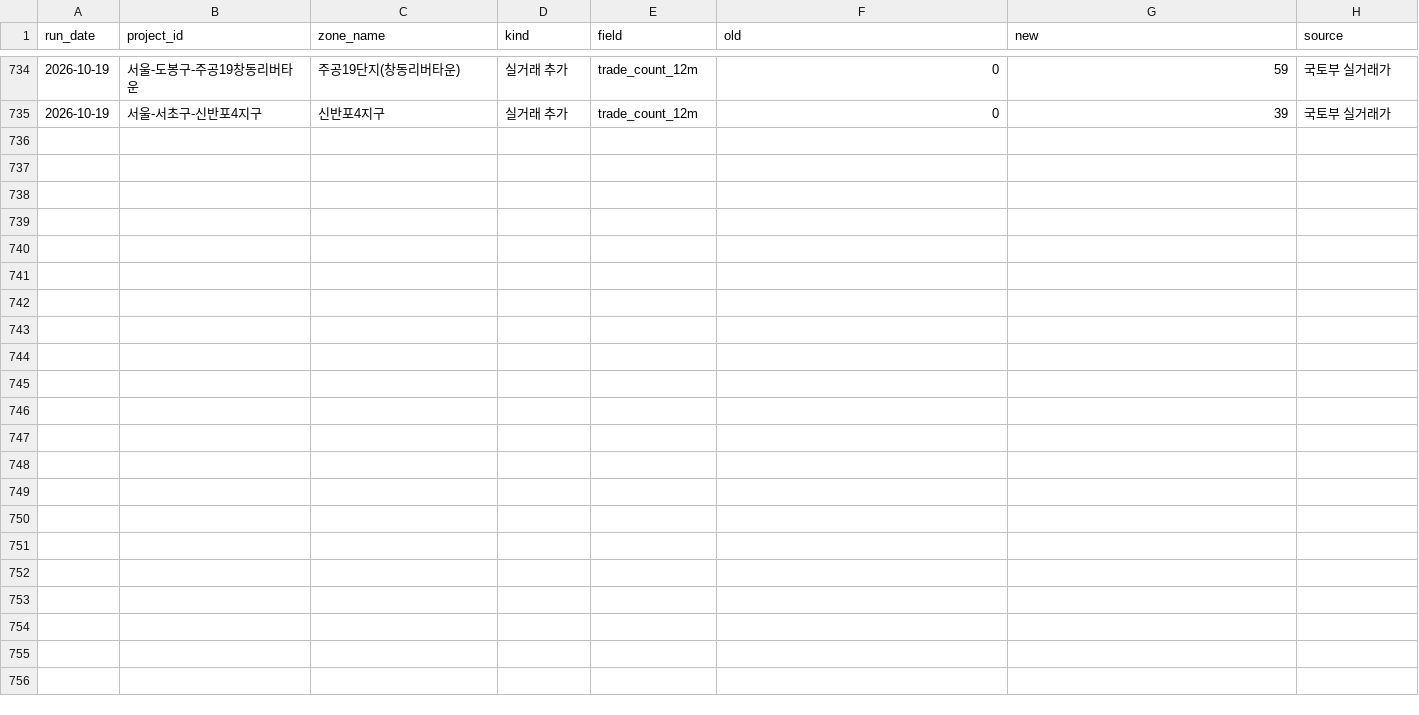
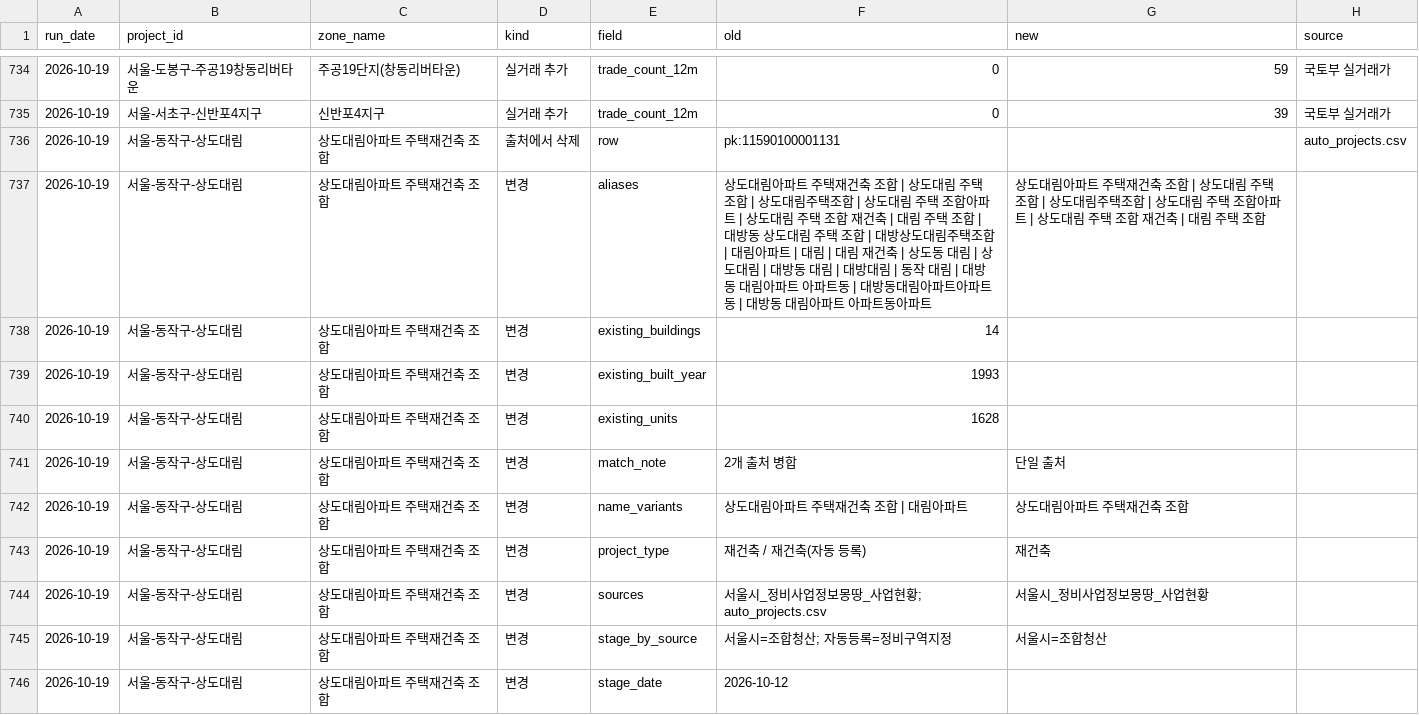
Before and after one commit to kyoungwhankim/Korea_Reconstruction, a CSV file: output/changes/changes_20261019.csv, drawn as a sheet; only a part is shown, gaps mark what is left out; the diff names each change by its address in the sheet, - before the commit and + after, or states it on an @@ line.

```diff
--- a/output/changes/changes_20261019.csv
+++ b/output/changes/changes_20261019.csv
+row 736: 2026-10-19 | 서울-동작구-상도대림 | 상도대림아파트 주택재건축 조합 | 출처에서 삭제 | row | pk:11590100001131 |  | auto_projects.csv
+row 737: 2026-10-19 | 서울-동작구-상도대림 | 상도대림아파트 주택재건축 조합 | 변경 | aliases | 상도대림아파트 주택재건축 조합 | 상도대림 주택 조합 | 상도대림주택조합 | 상도대림 주택 조합아파트 | 상도대림 주택 조합 재건축 | 대림 주택 조합 | 대방동 상도대림 주택 조합 | 대방상도대림주택조합 | 대림아파트 | 대림 | 대림 재건축 | 상도동 대림 | 상도대림 | 대방동 대림 | 대방대림 | 동작 대림 | 대방동 대림아파트 아파트동 | 대방동대림아파트아파트동 | 대방동 대림아파트 아파트동아파트 | 상도대림아파트 주택재건축 조합 | 상도대림 주택 조합 | 상도대림주택조합 | 상도대림 주택 조합아파트 | 상도대림 주택 조합 재건축 | 대림 주택 조합
+row 738: 2026-10-19 | 서울-동작구-상도대림 | 상도대림아파트 주택재건축 조합 | 변경 | existing_buildings | 14
+row 739: 2026-10-19 | 서울-동작구-상도대림 | 상도대림아파트 주택재건축 조합 | 변경 | existing_built_year | 1993
+row 740: 2026-10-19 | 서울-동작구-상도대림 | 상도대림아파트 주택재건축 조합 | 변경 | existing_units | 1628
+row 741: 2026-10-19 | 서울-동작구-상도대림 | 상도대림아파트 주택재건축 조합 | 변경 | match_note | 2개 출처 병합 | 단일 출처
+row 742: 2026-10-19 | 서울-동작구-상도대림 | 상도대림아파트 주택재건축 조합 | 변경 | name_variants | 상도대림아파트 주택재건축 조합 | 대림아파트 | 상도대림아파트 주택재건축 조합
+row 743: 2026-10-19 | 서울-동작구-상도대림 | 상도대림아파트 주택재건축 조합 | 변경 | project_type | 재건축 / 재건축(자동 등록) | 재건축
+row 744: 2026-10-19 | 서울-동작구-상도대림 | 상도대림아파트 주택재건축 조합 | 변경 | sources | 서울시_정비사업정보몽땅_사업현황; auto_projects.csv | 서울시_정비사업정보몽땅_사업현황
+row 745: 2026-10-19 | 서울-동작구-상도대림 | 상도대림아파트 주택재건축 조합 | 변경 | stage_by_source | 서울시=조합청산; 자동등록=정비구역지정 | 서울시=조합청산
+row 746: 2026-10-19 | 서울-동작구-상도대림 | 상도대림아파트 주택재건축 조합 | 변경 | stage_date | 2026-10-12
```
Also changed, not shown: auto_projects.csv, output/capital_area_apartment_reconstruction_latest.csv, 9 other files.
